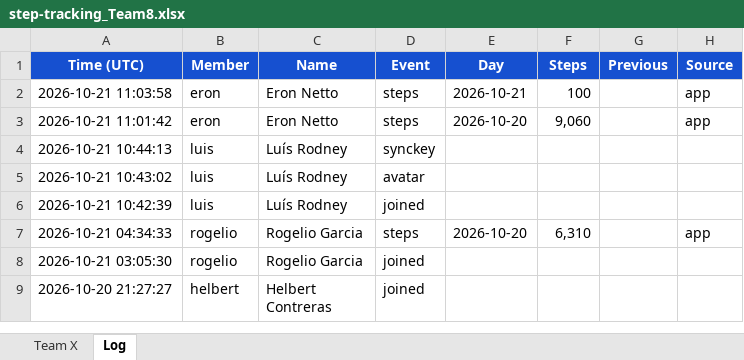
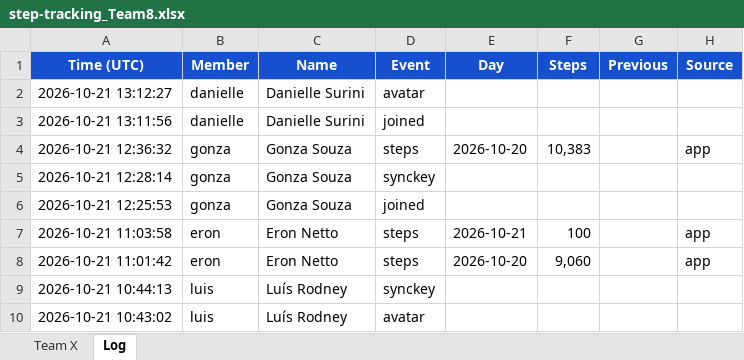
Before and after one commit to eronbfr/Step-Tracking-Challenge, an Excel workbook: step-tracking_Team8.xlsx, sheet Log, drawn as a sheet; only a part is shown; the shorter side is filled out with more unchanged rows; values as stored, in another font and other column widths than the file's, no borders; the diff names each change by its address in the sheet, - before the commit and + after, or states it on an @@ line.

```diff
--- a/step-tracking_Team8.xlsx (sheet Log)
+++ b/step-tracking_Team8.xlsx (sheet Log)
+row 2: 2026-10-21 13:12:27 | danielle | Danielle Surini | avatar
+row 3: 2026-10-21 13:11:56 | danielle | Danielle Surini | joined
+row 4: 2026-10-21 12:36:32 | gonza | Gonza Souza | steps | 2026-10-20 | 10,383 |  | app
+row 5: 2026-10-21 12:28:14 | gonza | Gonza Souza | synckey
+row 6: 2026-10-21 12:25:53 | gonza | Gonza Souza | joined
```
Also changed, not shown: sheet Team X, 2 other files.
